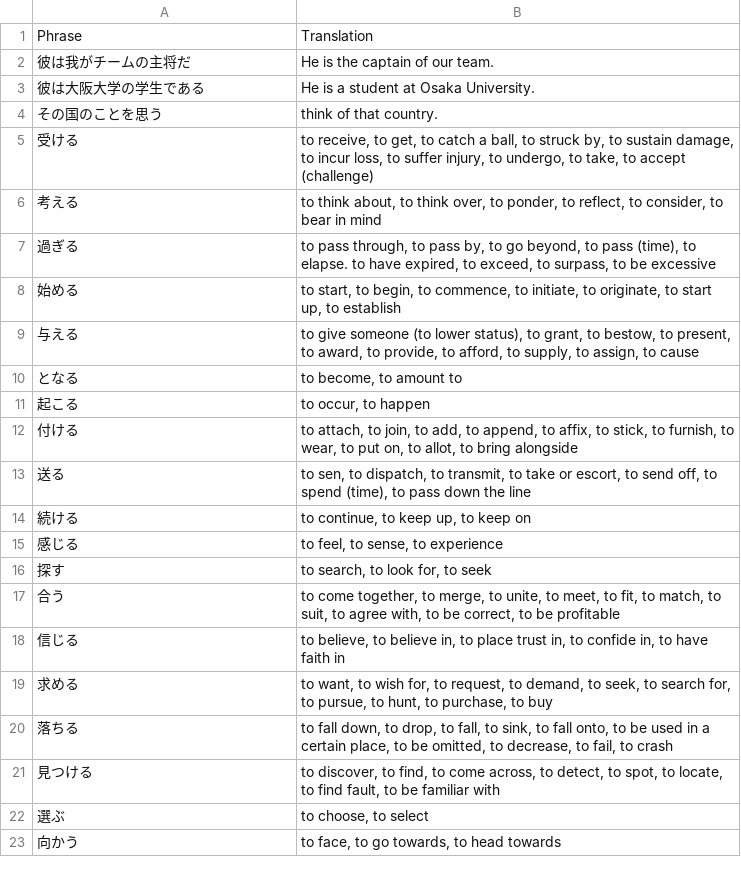
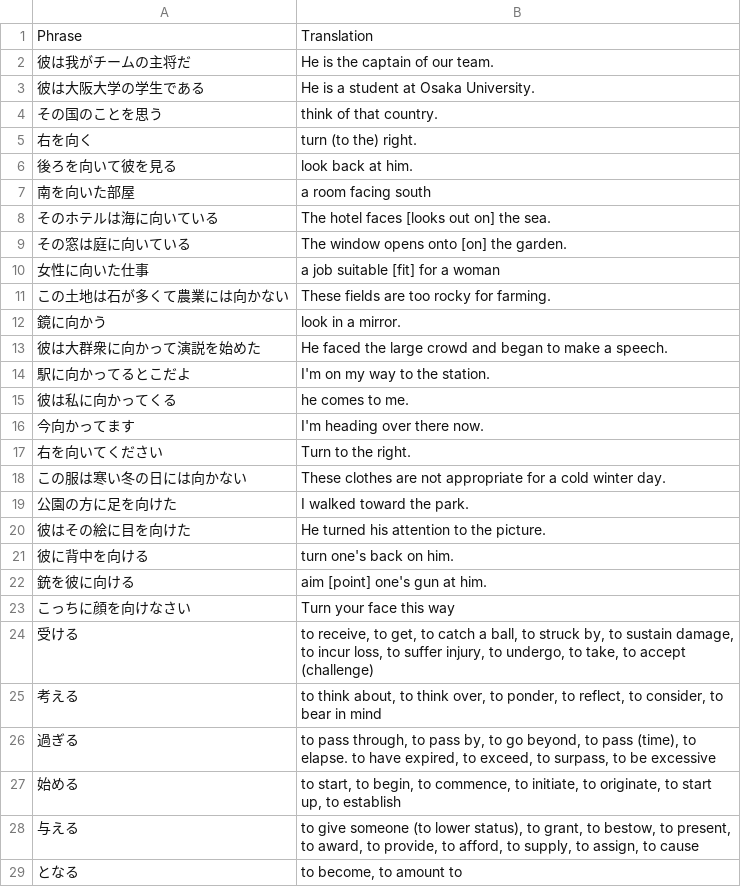
Before and after one commit to rexesian/nihongo, a CSV file: docs/rdata/Sheet 177-VNLST.csv, drawn as a sheet; only a part is shown; the shorter side is filled out with more unchanged rows.

```diff
--- a/docs/rdata/Sheet 177-VNLST.csv
+++ b/docs/rdata/Sheet 177-VNLST.csv
@@ -4,2 +4,21 @@ Phrase,Translation
 その国のことを思う,think of that country.
+右を向く,turn (to the) right.
+後ろを向いて彼を見る,look back at him.
+南を向いた部屋,a room facing south
+そのホテルは海に向いている,The hotel faces [looks out on] the sea.
+その窓は庭に向いている,The window opens onto [on] the garden.
+女性に向いた仕事,a job suitable [fit] for a woman
+この土地は石が多くて農業には向かない,These fields are too rocky for farming.
+鏡に向かう,look in a mirror.
+彼は大群衆に向かって演説を始めた,He faced the large crowd and began to make a speech.
+駅に向かってるとこだよ,I'm on my way to the station.
+彼は私に向かってくる,he comes to me.
+今向かってます,I'm heading over there now.
+右を向いてください,Turn to the right.
+この服は寒い冬の日には向かない,These clothes are not appropriate for a cold winter day.
+公園の方に足を向けた,I walked toward the park.
+彼はその絵に目を向けた,He turned his attention to the picture.
+彼に背中を向ける,turn one's back on him.
+銃を彼に向ける,aim [point] one's gun at him.
+こっちに顔を向けなさい,Turn your face this way
 受ける,"to receive, to get, to catch a ball, to struck by, to sustain damage, to incur loss, to suffer injury, to undergo, to take, to accept (challenge)"
```
Also changed, not shown: rdata/Sheet 177-VNLST.csv, 6 other files.
